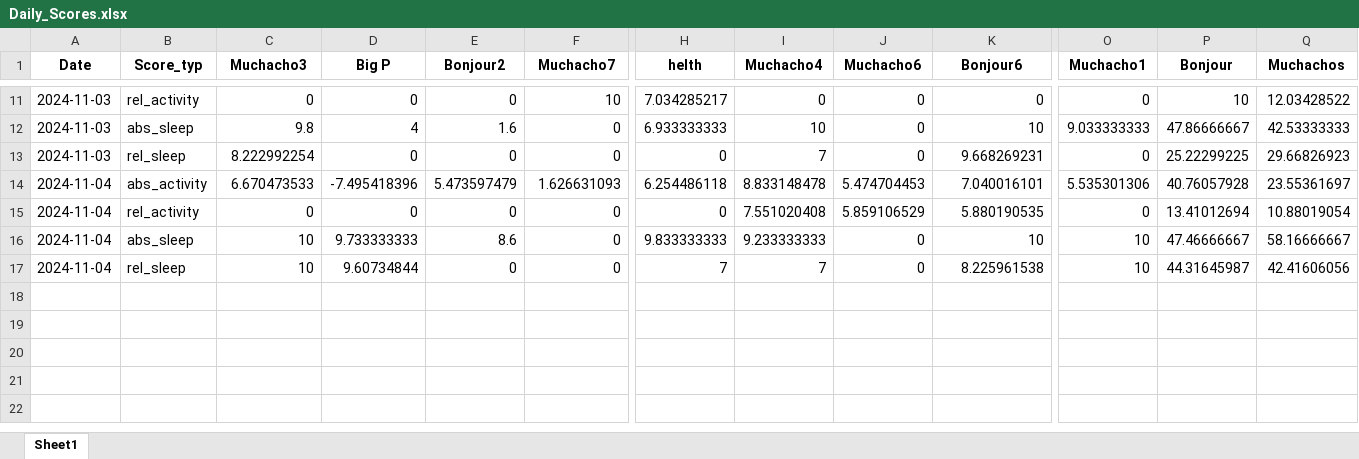
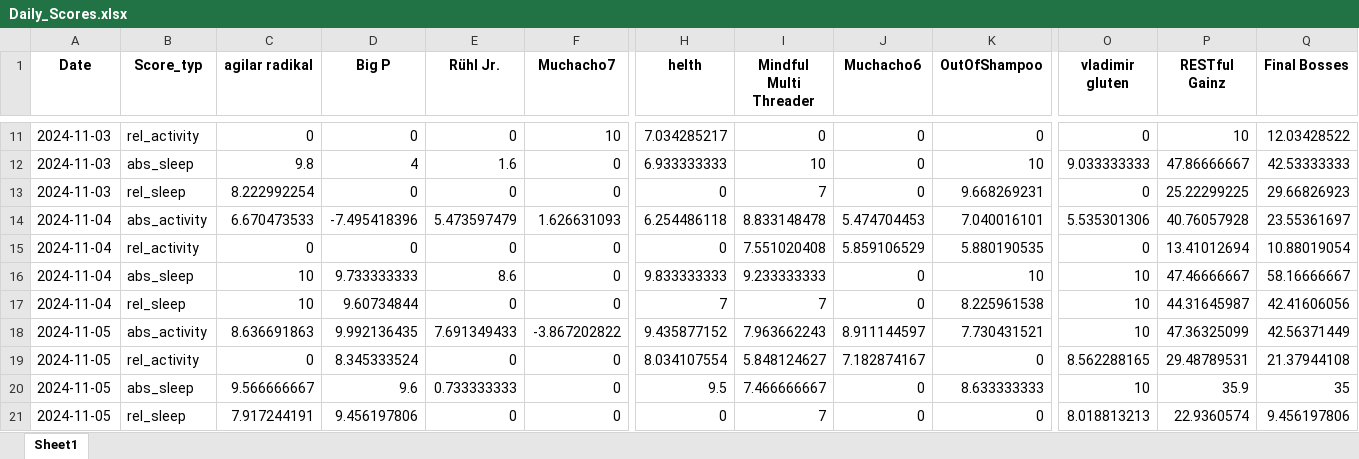
Before and after one commit to Cornibouchon/HealthyLifeFrontend01, an Excel workbook: data/Daily_Scores.xlsx, sheet Sheet1, drawn as a sheet; only a part is shown, gaps mark what is left out; values as stored, in another font and other column widths than the file's, no borders; rows hold the shown columns only; the diff names each change by its address in the sheet, - before the commit and + after, or states it on an @@ line.

Commit message:
Updating the dailyscores

```diff
--- a/data/Daily_Scores.xlsx (sheet Sheet1)
+++ b/data/Daily_Scores.xlsx (sheet Sheet1)
-C1: Muchacho3
+C1: agilar radikal
-E1: Bonjour2
+E1: Rühl Jr.
-I1: Muchacho4
+I1: Mindful Multi Threader
-K1: Bonjour6
+K1: OutOfShampoo
-O1: Muchacho1
+O1: vladimir gluten
-P1: Bonjour
+P1: RESTful Gainz
-Q1: Muchachos
+Q1: Final Bosses
+row 18: 2024-11-05 | abs_activity | 8.636691863 | 9.992136435 | 7.691349433 | -3.867202822 | 9.435877152 | 7.963662243 | 8.911144597 | 7.730431521 | 10 | 47.36325099 | 42.56371449
+row 19: 2024-11-05 | rel_activity | 0 | 8.345333524 | 0 | 0 | 8.034107554 | 5.848124627 | 7.182874167 | 0 | 8.562288165 | 29.48789531 | 21.37944108
+row 20: 2024-11-05 | abs_sleep | 9.566666667 | 9.6 | 0.733333333 | 0 | 9.5 | 7.466666667 | 0 | 8.633333333 | 10 | 35.9 | 35
+row 21: 2024-11-05 | rel_sleep | 7.917244191 | 9.456197806 | 0 | 0 | 0 | 7 | 0 | 0 | 8.018813213 | 22.9360574 | 9.456197806
```
